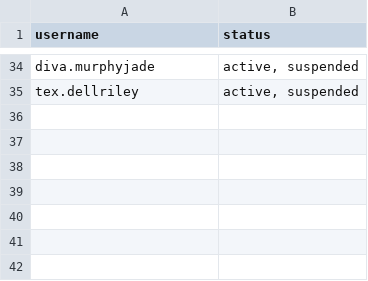
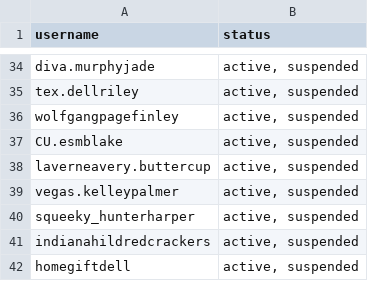
Before and after one commit to cmprkr/metagenie, a CSV file: accounts.csv, drawn as a sheet; only a part is shown, gaps mark what is left out.

```diff
--- a/accounts.csv
+++ b/accounts.csv
@@ -35 +35,8 @@ diva.murphyjade,"active, suspended"
 tex.dellriley,"active, suspended"
+wolfgangpagefinley,"active, suspended"
+CU.esmblake,"active, suspended"
+laverneavery.buttercup,"active, suspended"
+vegas.kelleypalmer,"active, suspended"
+squeeky_hunterharper,"active, suspended"
+indianahildredcrackers,"active, suspended"
+homegiftdell,"active, suspended"
```
Also changed, not shown: 2 other files.
